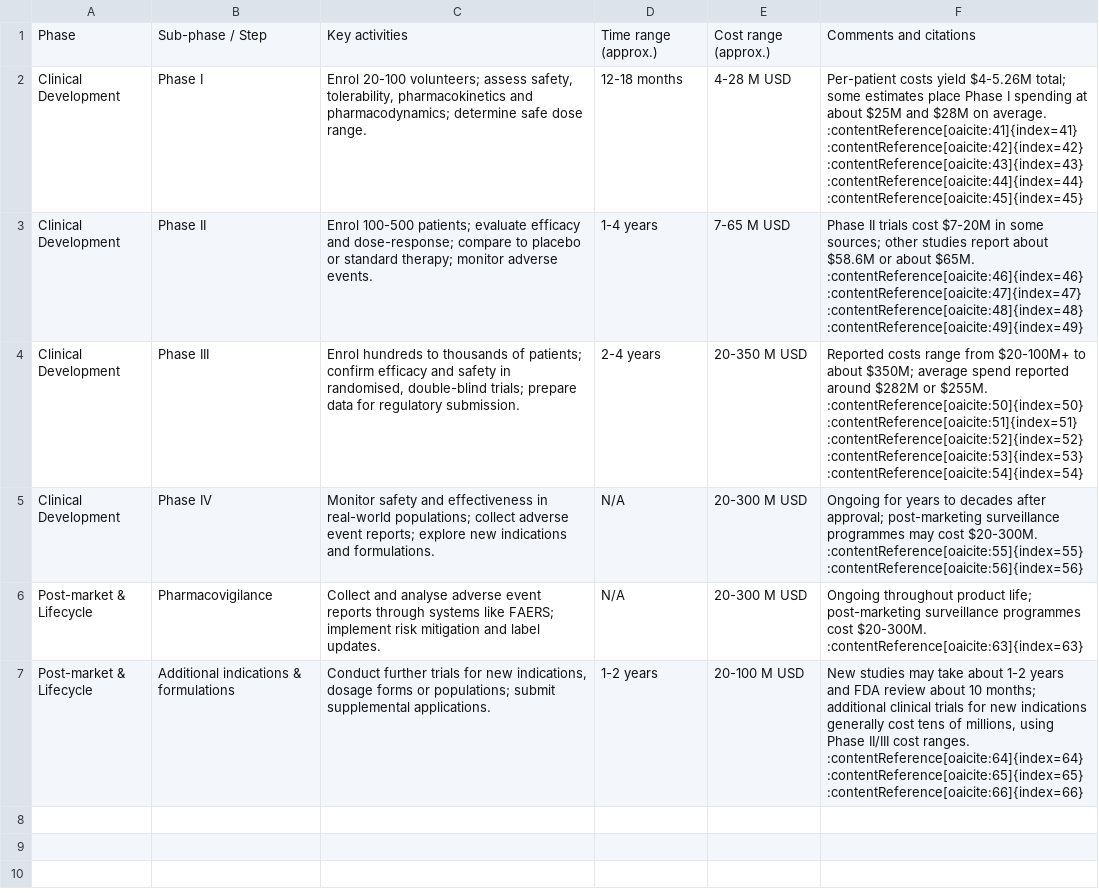
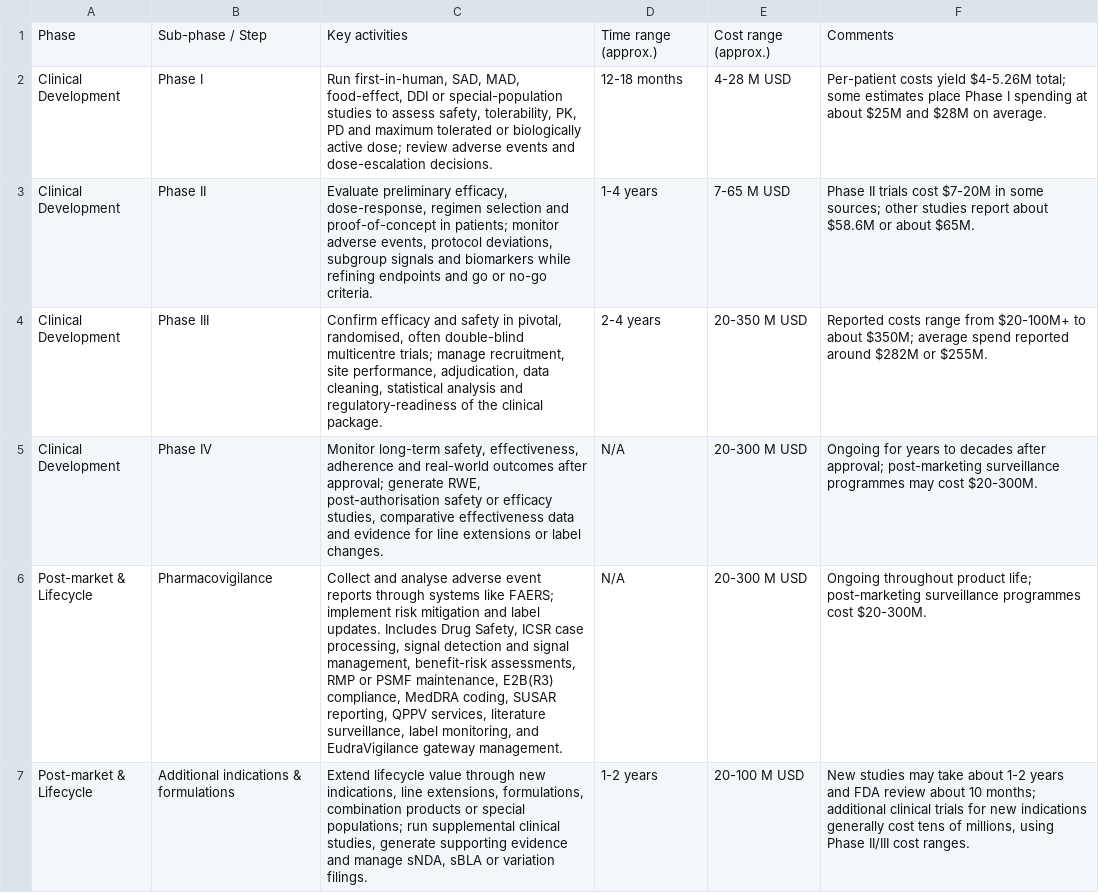
Before and after one commit to tevang/agentic_ai_competitor_landscape, a CSV file: data/subests/most_expensive.csv, drawn as a sheet.

```diff
--- a/data/subests/most_expensive.csv
+++ b/data/subests/most_expensive.csv
@@ -1,7 +1,7 @@
-Phase,Sub-phase / Step,Key activities,Time range (approx.),Cost range (approx.),Comments and citations
-Clinical Development,Phase I,"Enrol 20-100 volunteers; assess safety, tolerability, pharmacokinetics and pharmacodynamics; determine safe dose range.","12-18 months","4-28 M USD","Per-patient costs yield $4-5.26M total; some estimates place Phase I spending at about $25M and $28M on average. :contentReference[oaicite:41]{index=41} :contentReference[oaicite:42]{index=42} :contentReference[oaicite:43]{index=43} :contentReference[oaicite:44]{index=44} :contentReference[oaicite:45]{index=45}"
-Clinical Development,Phase II,"Enrol 100-500 patients; evaluate efficacy and dose-response; compare to placebo or standard therapy; monitor adverse events.","1-4 years","7-65 M USD","Phase II trials cost $7-20M in some sources; other studies report about $58.6M or about $65M. :contentReference[oaicite:46]{index=46} :contentReference[oaicite:47]{index=47} :contentReference[oaicite:48]{index=48} :contentReference[oaicite:49]{index=49}"
-Clinical Development,Phase III,"Enrol hundreds to thousands of patients; confirm efficacy and safety in randomised, double-blind trials; prepare data for regulatory submission.","2-4 years","20-350 M USD","Reported costs range from $20-100M+ to about $350M; average spend reported around $282M or $255M. :contentReference[oaicite:50]{index=50} :contentReference[oaicite:51]{index=51} :contentReference[oaicite:52]{index=52} :contentReference[oaicite:53]{index=53} :contentReference[oaicite:54]{index=54}"
-Clinical Development,Phase IV,"Monitor safety and effectiveness in real-world populations; collect adverse event reports; explore new indications and formulations.","N/A","20-300 M USD","Ongoing for years to decades after approval; post-marketing surveillance programmes may cost $20-300M. :contentReference[oaicite:55]{index=55} :contentReference[oaicite:56]{index=56}"
-Post-market & Lifecycle,Pharmacovigilance,"Collect and analyse adverse event reports through systems like FAERS; implement risk mitigation and label updates.","N/A","20-300 M USD","Ongoing throughout product life; post-marketing surveillance programmes cost $20-300M. :contentReference[oaicite:63]{index=63}"
-Post-market & Lifecycle,Additional indications & formulations,"Conduct further trials for new indications, dosage forms or populations; submit supplemental applications.","1-2 years","20-100 M USD","New studies may take about 1-2 years and FDA review about 10 months; additional clinical trials for new indications generally cost tens of millions, using Phase II/III cost ranges. :contentReference[oaicite:64]{index=64} :contentReference[oaicite:65]{index=65} :contentReference[oaicite:66]{index=66}"
+Phase,Sub-phase / Step,Key activities,Time range (approx.),Cost range (approx.),Comments
+Clinical Development,Phase I,"Run first-in-human, SAD, MAD, food-effect, DDI or special-population studies to assess safety, tolerability, PK, PD and maximum tolerated or biologically active dose; review adverse events and dose-escalation decisions.","12-18 months","4-28 M USD",Per-patient costs yield $4-5.26M total; some estimates place Phase I spending at about $25M and $28M on average.
+Clinical Development,Phase II,"Evaluate preliminary efficacy, dose-response, regimen selection and proof-of-concept in patients; monitor adverse events, protocol deviations, subgroup signals and biomarkers while refining endpoints and go or no-go criteria.","1-4 years","7-65 M USD",Phase II trials cost $7-20M in some sources; other studies report about $58.6M or about $65M.
+Clinical Development,Phase III,"Confirm efficacy and safety in pivotal, randomised, often double-blind multicentre trials; manage recruitment, site performance, adjudication, data cleaning, statistical analysis and regulatory-readiness of the clinical package.","2-4 years","20-350 M USD",Reported costs range from $20-100M+ to about $350M; average spend reported around $282M or $255M.
+Clinical Development,Phase IV,"Monitor long-term safety, effectiveness, adherence and real-world outcomes after approval; generate RWE, post-authorisation safety or efficacy studies, comparative effectiveness data and evidence for line extensions or label changes.","N/A","20-300 M USD",Ongoing for years to decades after approval; post-marketing surveillance programmes may cost $20-300M.
+Post-market & Lifecycle,Pharmacovigilance,"Collect and analyse adverse event reports through systems like FAERS; implement risk mitigation and label updates. Includes Drug Safety, ICSR case processing, signal detection and signal management, benefit-risk assessments, RMP or PSMF maintenance, E2B(R3) compliance, MedDRA coding, SUSAR reporting, QPPV services, literature surveillance, label monitoring, and EudraVigilance gateway management.","N/A","20-300 M USD",Ongoing throughout product life; post-marketing surveillance programmes cost $20-300M.
+Post-market & Lifecycle,Additional indications & formulations,"Extend lifecycle value through new indications, line extensions, formulations, combination products or special populations; run supplemental clinical studies, generate supporting evidence and manage sNDA, sBLA or variation filings.","1-2 years","20-100 M USD","New studies may take about 1-2 years and FDA review about 10 months; additional clinical trials for new indications generally cost tens of millions, using Phase II/III cost ranges."
```
Also changed, not shown: data/Drug_Development_phase_segmentation_time_cost_citations.csv, data/subests/one_most_expensive.csv, 18 other files.
